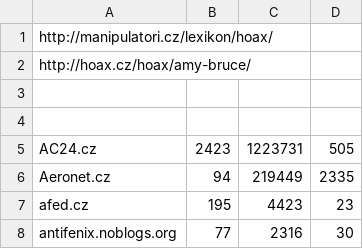
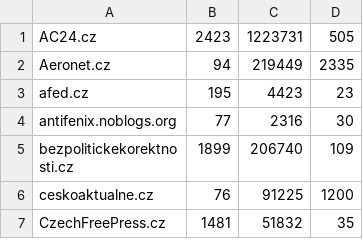
Before and after one commit to HakubJozak/fakehacks-timeline, a CSV file: db/blacklist.csv, drawn as a sheet; only a part is shown; the shorter side is filled out with more unchanged rows.

Commit message:
parsing social watch data

```diff
--- a/db/blacklist.csv
+++ b/db/blacklist.csv
@@ -1,5 +1 @@
-http://manipulatori.cz/lexikon/hoax/
-http://hoax.cz/hoax/amy-bruce/
-
-
 AC24.cz,2423,1223731,505
```
Also changed, not shown: 12 other files.
